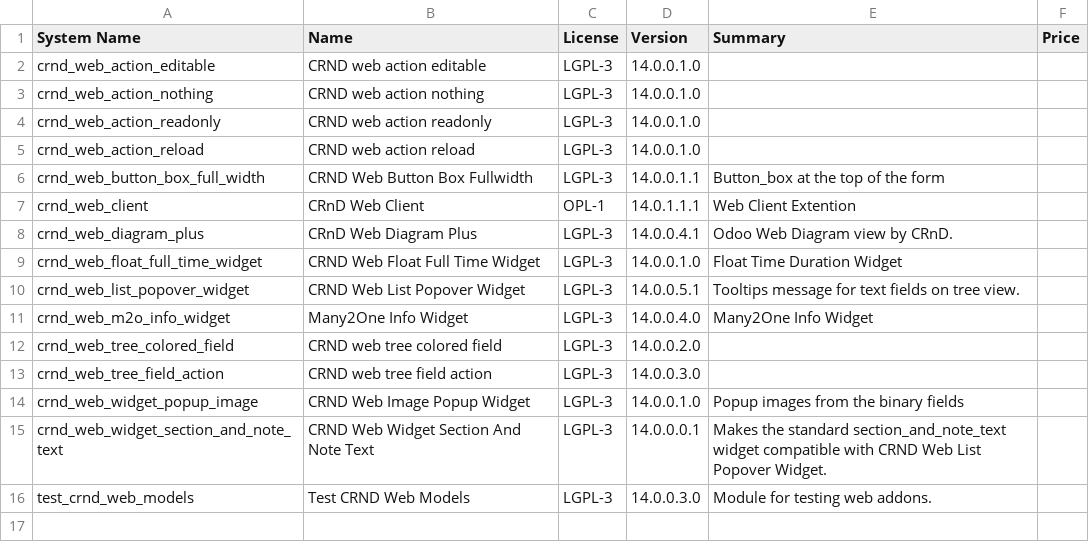
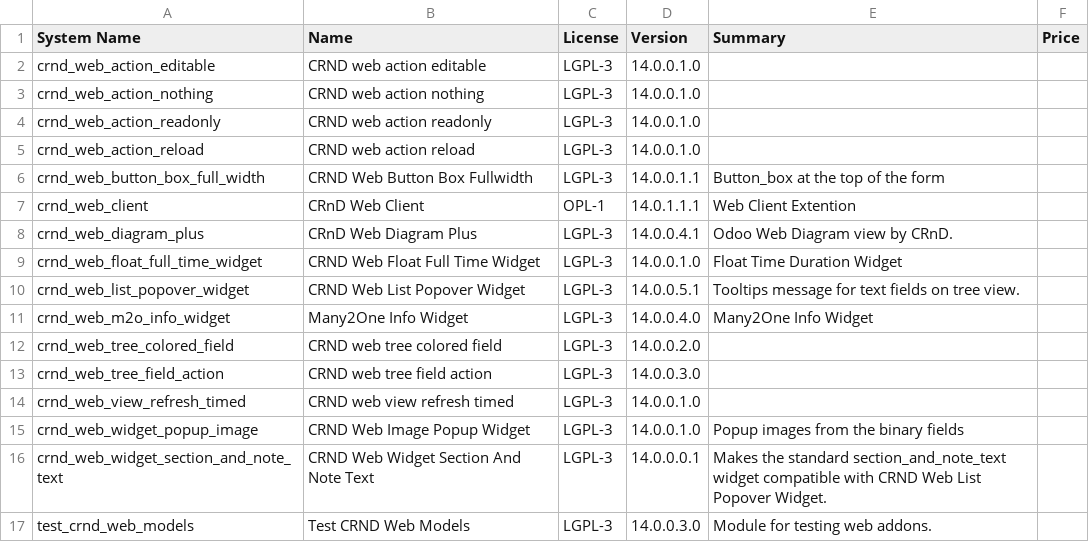
Before and after one commit to crnd-inc/crnd-web, a CSV file: ADDONS.csv, drawn as a sheet.

```diff
--- a/ADDONS.csv
+++ b/ADDONS.csv
@@ -13,2 +13,3 @@
 "crnd_web_tree_field_action","CRND web tree field action","LGPL-3","14.0.0.3.0","","",
+"crnd_web_view_refresh_timed","CRND web view refresh timed","LGPL-3","14.0.0.1.0","","",
 "crnd_web_widget_popup_image","CRND Web Image Popup Widget","LGPL-3","14.0.0.1.0","Popup images from the binary fields","",
```
Also changed, not shown: 12 other files.
